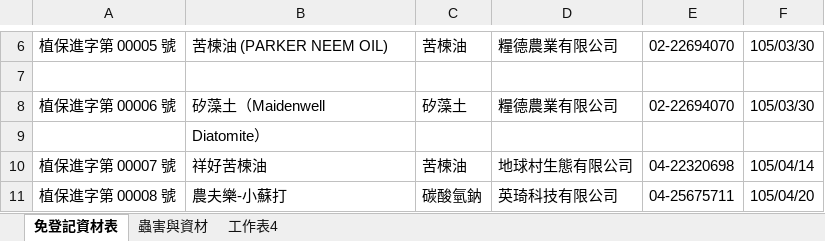
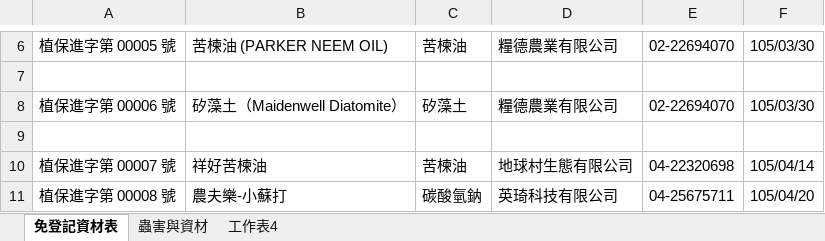
Before and after one commit to kemushi54/Agri-Talk, an Excel workbook: data/非化學藥劑-商品化免登記資材與病蟲害表.xlsx, sheet 免登記資材表, drawn as a sheet; only a part is shown, gaps mark what is left out; values as stored, in another font and other column widths than the file's, no borders; the diff names each change by its address in the sheet, - before the commit and + after, or states it on an @@ line.

```diff
--- a/data/非化學藥劑-商品化免登記資材與病蟲害表.xlsx (sheet 免登記資材表)
+++ b/data/非化學藥劑-商品化免登記資材與病蟲害表.xlsx (sheet 免登記資材表)
-B8: 矽藻土（Maidenwell
+B8: 矽藻土（Maidenwell Diatomite）
-B9: Diatomite）
+B9: (empty)
```
Also changed, not shown: Results/藥劑清單.xlsx, data/1210更新玉米化學與非化學藥劑防治.xlsx, 9 other files.
